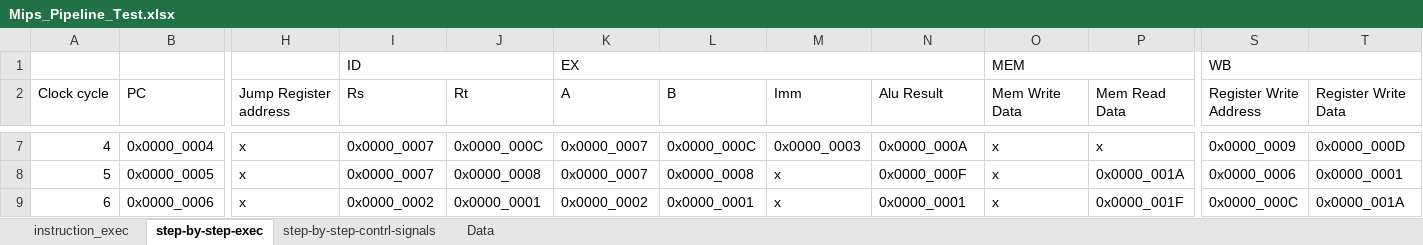
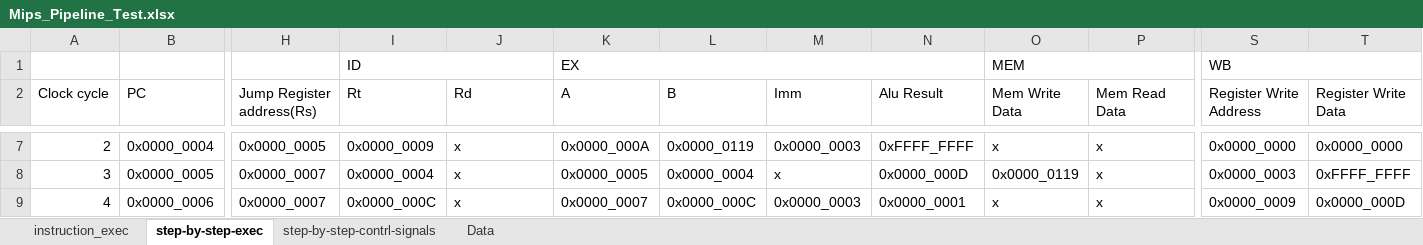
Before and after one commit to keresztesbeata/Pipeline-MIPS-CPU, an Excel workbook: Mips_Pipeline_Test.xlsx, sheet step-by-step-exec, drawn as a sheet; only a part is shown, gaps mark what is left out; values as stored, in another font and other column widths than the file's, no cell formats; the diff covers the shown part only; the diff names each change by its address in the sheet, - before the commit and + after, or states it on an @@ line.

```diff
--- a/Mips_Pipeline_Test.xlsx (sheet step-by-step-exec)
+++ b/Mips_Pipeline_Test.xlsx (sheet step-by-step-exec)
-H2: Jump Register address
+H2: Jump Register address(Rs)
-I2: Rs
+I2: Rt
-J2: Rt
+J2: Rd
@@ column A (Clock cycle) renumbered between rows 4 and 45 @@
-H7 (Jump Register address(Rs)): x
+H7 (Jump Register address(Rs)): 0x0000_0005
-I7 (Rt): 0x0000_0007
+I7 (Rt): 0x0000_0009
-J7 (Rd): 0x0000_000C
+J7 (Rd): x
-K7 (A): 0x0000_0007
+K7 (A): 0x0000_000A
-L7 (B): 0x0000_000C
+L7 (B): 0x0000_0119
-N7 (Alu Result): 0x0000_000A
+N7 (Alu Result): 0xFFFF_FFFF
-S7 (Register Write Address): 0x0000_0009
+S7 (Register Write Address): 0x0000_0000
-T7 (Register Write Data): 0x0000_000D
+T7 (Register Write Data): 0x0000_0000
-H8:H9 (Jump Register address(Rs)): x
+H8:H9 (Jump Register address(Rs)): 0x0000_0007
-I8 (Rt): 0x0000_0007
+I8 (Rt): 0x0000_0004
-J8 (Rd): 0x0000_0008
+J8 (Rd): x
-K8 (A): 0x0000_0007
+K8 (A): 0x0000_0005
-L8 (B): 0x0000_0008
+L8 (B): 0x0000_0004
-N8 (Alu Result): 0x0000_000F
+N8 (Alu Result): 0x0000_000D
-O8 (Mem Write Data): x
+O8 (Mem Write Data): 0x0000_0119
-P8 (Mem Read Data): 0x0000_001A
+P8 (Mem Read Data): x
-S8 (Register Write Address): 0x0000_0006
+S8 (Register Write Address): 0x0000_0003
-T8 (Register Write Data): 0x0000_0001
+T8 (Register Write Data): 0xFFFF_FFFF
-I9 (Rt): 0x0000_0002
+I9 (Rt): 0x0000_000C
-J9 (Rd): 0x0000_0001
+J9 (Rd): x
-K9 (A): 0x0000_0002
+K9 (A): 0x0000_0007
-L9 (B): 0x0000_0001
+L9 (B): 0x0000_000C
-M9 (Imm): x
+M9 (Imm): 0x0000_0003
-P9 (Mem Read Data): 0x0000_001F
+P9 (Mem Read Data): x
-S9 (Register Write Address): 0x0000_000C
+S9 (Register Write Address): 0x0000_0009
-T9 (Register Write Data): 0x0000_001A
+T9 (Register Write Data): 0x0000_000D
```
Also changed, not shown: 2 added rows and 261 edited cells elsewhere in this sheet, cell formats, 9 other files.
